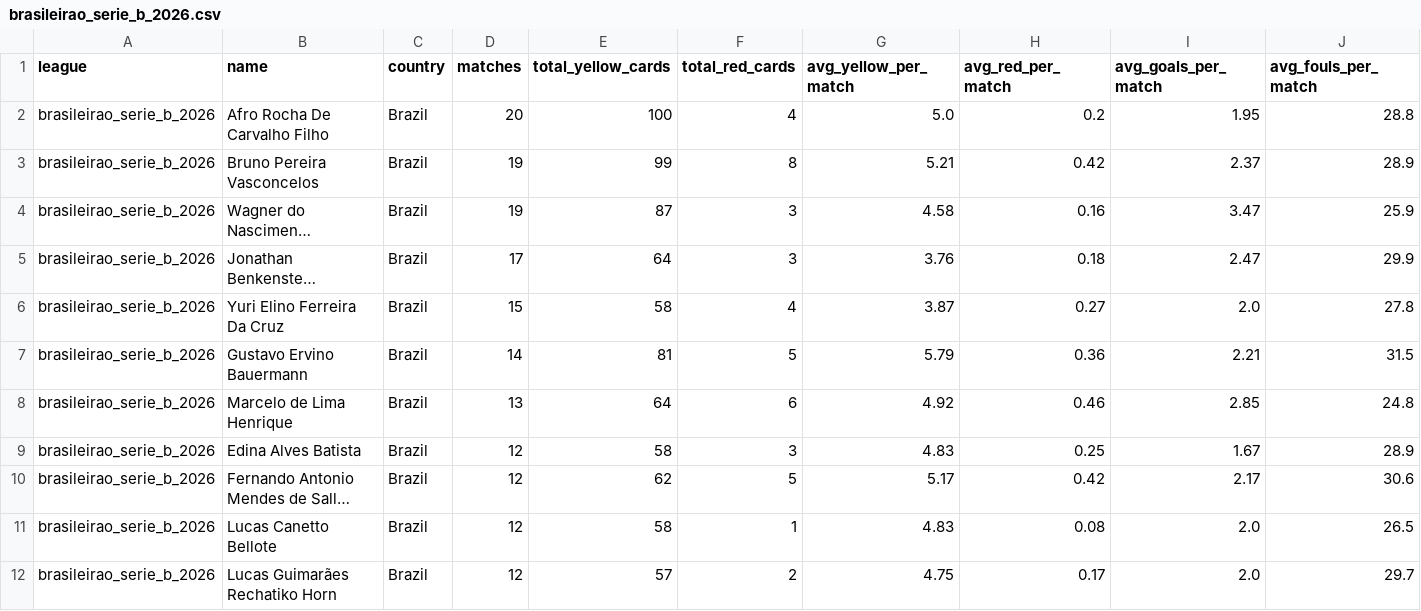
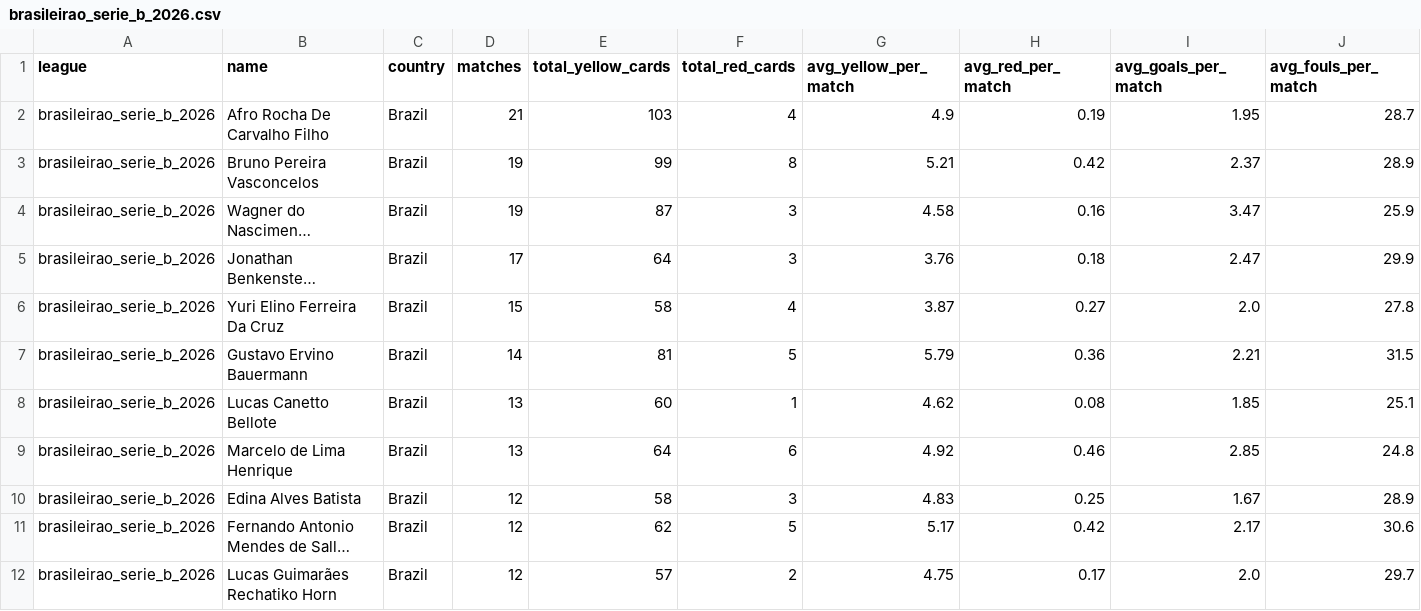
Before and after one commit to aimidas1/referees, a CSV file: brasileirao_serie_b_2026.csv, drawn as a sheet; only a part is shown; long unchanged cells end in …; removed rows and columns are numbered as before the commit, all else as after; rows hold the shown columns only; the diff names each change by its address in the sheet, - before the commit and + after, or states it on an @@ line.

Commit message:
auto: update data 2026-09-26

```diff
--- a/brasileirao_serie_b_2026.csv
+++ b/brasileirao_serie_b_2026.csv
-D2 (matches): 20
+D2 (matches): 21
-E2 (total_yellow_cards): 100
+E2 (total_yellow_cards): 103
-G2 (avg_yellow_per_match): 5.0
+G2 (avg_yellow_per_match): 4.9
-H2 (avg_red_per_match): 0.2
+H2 (avg_red_per_match): 0.19
-J2 (avg_fouls_per_match): 28.8
+J2 (avg_fouls_per_match): 28.7
+row 8: brasileirao_serie_b_2026 | Lucas Canetto Bellote | Brazil | 13 | 60 | 1 | 4.62 | 0.08 | 1.85 | 25.1
-row 11: brasileirao_serie_b_2026 | Lucas Canetto Bellote | Brazil | 12 | 58 | 1 | 4.83 | 0.08 | 2.0 | 26.5
```
Also changed, not shown: arabia_saudita_pro_league_2026_2027.csv, belgica_pro_league_2026_2027.csv, 7 other files.
